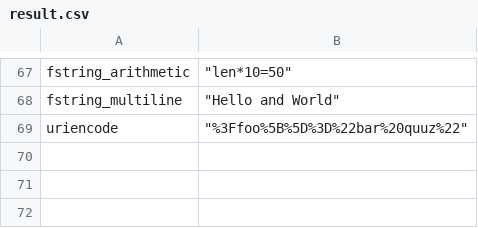
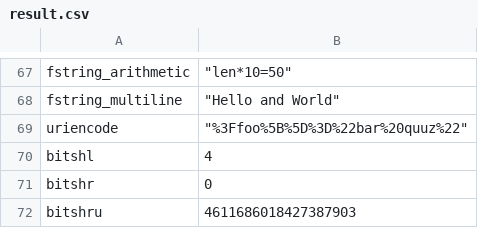
Before and after one commit to knowsys/nemo, a CSV file: resources/testcases/arithmetic/builtins/result.csv, drawn as a sheet; only a part is shown, gaps mark what is left out.

Commit message:
add builtin functions BITSHL, BITSHR, BITSHRU

```diff
--- a/resources/testcases/arithmetic/builtins/result.csv
+++ b/resources/testcases/arithmetic/builtins/result.csv
@@ -69 +69,4 @@ fstring_multiline,"""Hello and World"""
 uriencode,"""%3Ffoo%5B%5D%3D%22bar%20quuz%22"""
+bitshl,4
+bitshr,0
+bitshru,4611686018427387903
```
Also changed, not shown: 8 other files.
